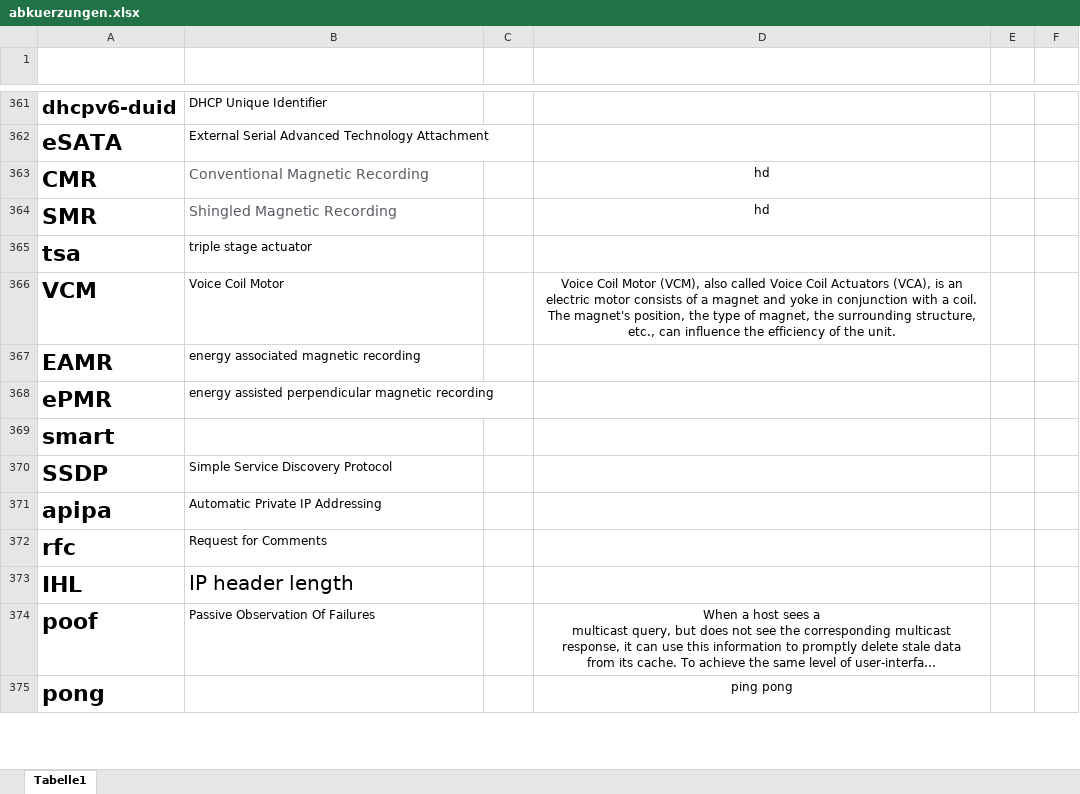
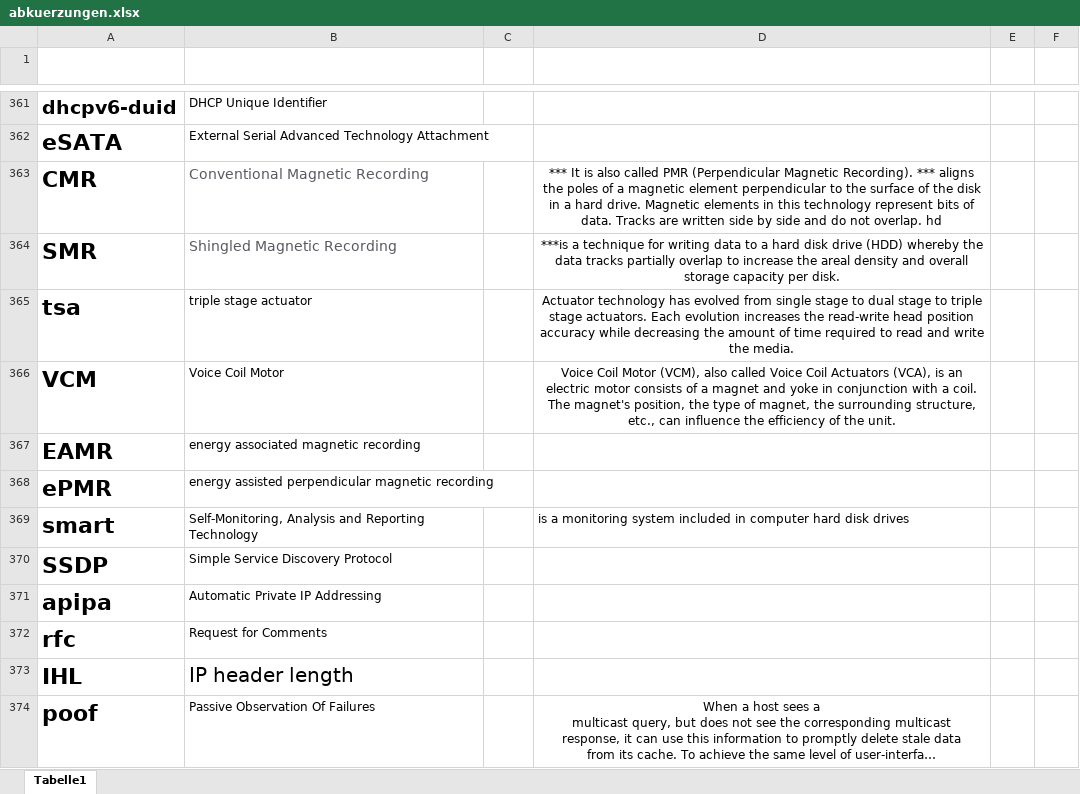
Before and after one commit to gregorio-pirolini/markdown, an Excel workbook: abkuerzungen.xlsx, sheet Tabelle1, drawn as a sheet; only a part is shown, gaps mark what is left out; the shorter side is filled out with more unchanged rows; long unchanged cells end in …; values as stored, in another font and other column widths than the file's, no borders; table styles not drawn; the diff covers the shown part only; the diff names each change by its address in the sheet, - before the commit and + after, or states it on an @@ line.

```diff
--- a/abkuerzungen.xlsx (sheet Tabelle1)
+++ b/abkuerzungen.xlsx (sheet Tabelle1)
-D363 (Column1): hd
+D363 (Column1): *** It is also called PMR (Perpendicular Magnetic Recording). *** aligns the poles of a magnetic element perpendicular to the surface of the disk in a hard drive. Magnetic elements in this technology represent bits of data. Tracks are written side by side and do not overlap. hd
-D364 (Column1): hd
+D364 (Column1): ***is a technique for writing data to a hard disk drive (HDD) whereby the data tracks partially overlap to increase the areal density and overall storage capacity per disk.
-D365 (Column1): (empty)
+D365 (Column1): Actuator technology has evolved from single stage to dual stage to triple stage actuators. Each evolution increases the read-write head position accuracy while decreasing the amount of time required to read and write the media.
-B369 (means): (empty)
+B369 (means): Self-Monitoring, Analysis and Reporting Technology
-D369 (Column1): (empty)
+D369 (Column1): is a monitoring system included in computer hard disk drives
```
Also changed, not shown: 34 added rows and 1 edited cell elsewhere in this sheet, 17 other files.
